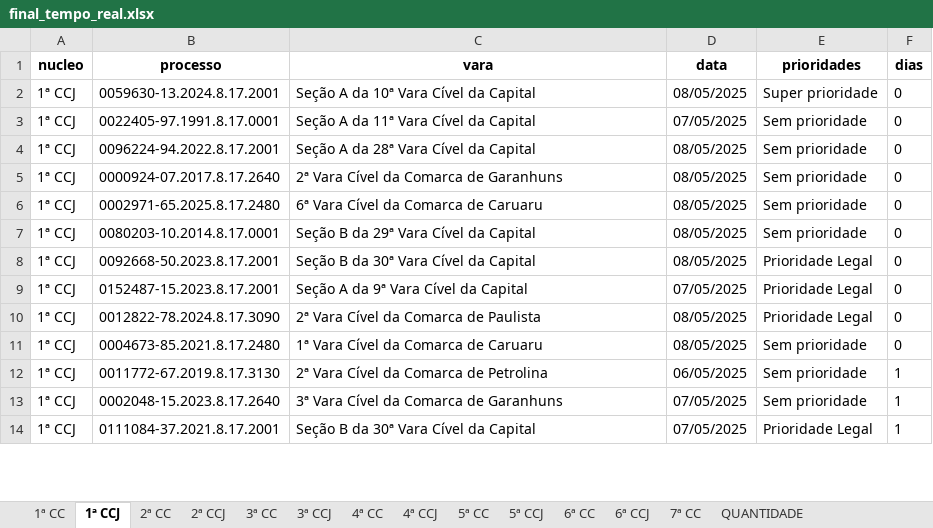
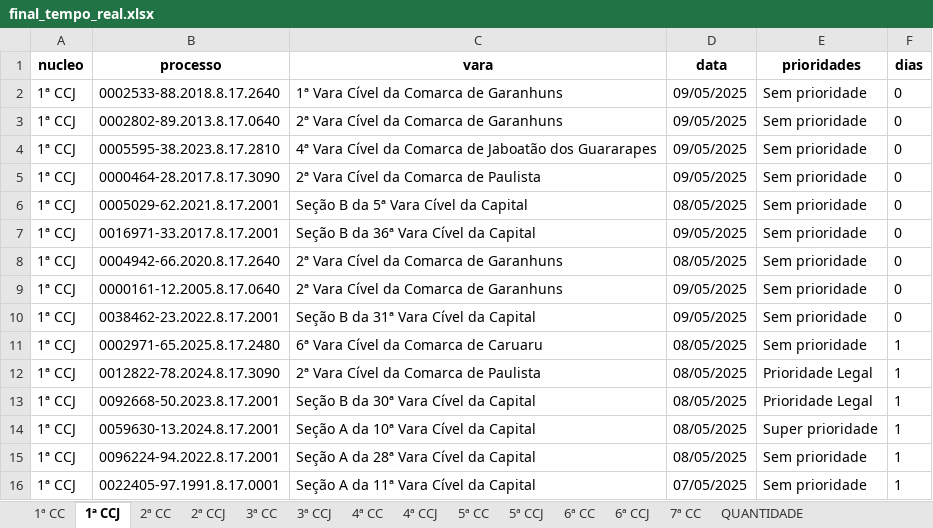
Before and after one commit to Fasri/analise_de, an Excel workbook: final_tempo_real.xlsx, sheet 1ª CCJ, drawn as a sheet; only a part is shown; values as stored, in another font and other column widths than the file's, no borders; removed rows and columns are numbered as before the commit, all else as after; the diff covers the shown part only; the diff names each change by its address in the sheet, - before the commit and + after, or states it on an @@ line.

```diff
--- a/final_tempo_real.xlsx (sheet 1ª CCJ)
+++ b/final_tempo_real.xlsx (sheet 1ª CCJ)
+row 2: 1ª CCJ | 0002533-88.2018.8.17.2640 | 1ª Vara Cível da Comarca de Garanhuns | 09/05/2025 | Sem prioridade | 0
+row 3: 1ª CCJ | 0002802-89.2013.8.17.0640 | 2ª Vara Cível da Comarca de Garanhuns | 09/05/2025 | Sem prioridade | 0
+row 4: 1ª CCJ | 0005595-38.2023.8.17.2810 | 4ª Vara Cível da Comarca de Jaboatão dos Guararapes | 09/05/2025 | Sem prioridade | 0
+row 5: 1ª CCJ | 0000464-28.2017.8.17.3090 | 2ª Vara Cível da Comarca de Paulista | 09/05/2025 | Sem prioridade | 0
-B6 (processo): 0059630-13.2024.8.17.2001
+B6 (processo): 0005029-62.2021.8.17.2001
-C6 (vara): Seção A da 10ª Vara Cível da Capital
+C6 (vara): Seção B da 5ª Vara Cível da Capital
-E6 (prioridades): Super prioridade
+E6 (prioridades): Sem prioridade
-B7 (processo): 0022405-97.1991.8.17.0001
+B7 (processo): 0016971-33.2017.8.17.2001
-C7 (vara): Seção A da 11ª Vara Cível da Capital
+C7 (vara): Seção B da 36ª Vara Cível da Capital
-D7 (data): 07/05/2025
+D7 (data): 09/05/2025
-B8 (processo): 0096224-94.2022.8.17.2001
+B8 (processo): 0004942-66.2020.8.17.2640
-C8 (vara): Seção A da 28ª Vara Cível da Capital
+C8 (vara): 2ª Vara Cível da Comarca de Garanhuns
-B9 (processo): 0000924-07.2017.8.17.2640
+B9 (processo): 0000161-12.2005.8.17.0640
-D9 (data): 08/05/2025
+D9 (data): 09/05/2025
+row 10: 1ª CCJ | 0038462-23.2022.8.17.2001 | Seção B da 31ª Vara Cível da Capital | 09/05/2025 | Sem prioridade | 0
-F11:F13 (dias): 0
+F11:F13 (dias): 1
-B12 (processo): 0080203-10.2014.8.17.0001
+B12 (processo): 0012822-78.2024.8.17.3090
-C12 (vara): Seção B da 29ª Vara Cível da Capital
+C12 (vara): 2ª Vara Cível da Comarca de Paulista
-E12 (prioridades): Sem prioridade
+E12 (prioridades): Prioridade Legal
-row 9: 1ª CCJ | 0152487-15.2023.8.17.2001 | Seção A da 9ª Vara Cível da Capital | 07/05/2025 | Prioridade Legal | 0
-row 10: 1ª CCJ | 0012822-78.2024.8.17.3090 | 2ª Vara Cível da Comarca de Paulista | 08/05/2025 | Prioridade Legal | 0
-row 11: 1ª CCJ | 0004673-85.2021.8.17.2480 | 1ª Vara Cível da Comarca de Caruaru | 08/05/2025 | Sem prioridade | 0
-B14 (processo): 0011772-67.2019.8.17.3130
+B14 (processo): 0059630-13.2024.8.17.2001
-C14 (vara): 2ª Vara Cível da Comarca de Petrolina
+C14 (vara): Seção A da 10ª Vara Cível da Capital
-D14 (data): 06/05/2025
+D14 (data): 08/05/2025
-E14 (prioridades): Sem prioridade
+E14 (prioridades): Super prioridade
-B15 (processo): 0002048-15.2023.8.17.2640
+B15 (processo): 0096224-94.2022.8.17.2001
-C15 (vara): 3ª Vara Cível da Comarca de Garanhuns
+C15 (vara): Seção A da 28ª Vara Cível da Capital
-D15 (data): 07/05/2025
+D15 (data): 08/05/2025
-B16 (processo): 0111084-37.2021.8.17.2001
+B16 (processo): 0022405-97.1991.8.17.0001
-C16 (vara): Seção B da 30ª Vara Cível da Capital
+C16 (vara): Seção A da 11ª Vara Cível da Capital
-E16 (prioridades): Prioridade Legal
+E16 (prioridades): Sem prioridade
```
Also changed, not shown: other rows of this sheet, sheet CONSOLIDADO, sheet 1ª CC, sheet 2ª CC, sheet 5ª CC, sheet 6ª CC, sheet 7ª CC, 8 more sheets.
